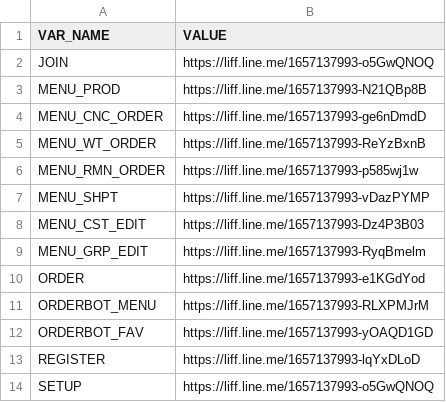
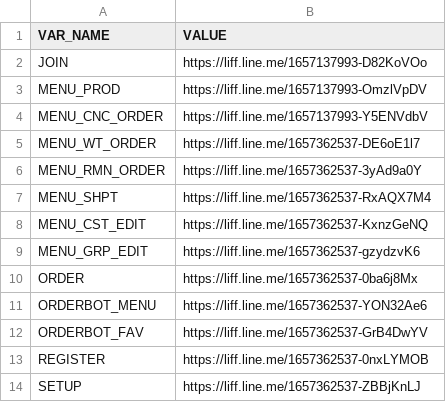
Before and after one commit to aruneefishball/line-flex-message, a CSV file: uris.production.csv, drawn as a sheet.

Commit message:
Update uris.production.csv

```diff
--- a/uris.production.csv
+++ b/uris.production.csv
@@ -1,14 +1,14 @@
 VAR_NAME,VALUE
-JOIN,https://liff.line.me/1657137993-o5GwQNOQ
-MENU_PROD,https://liff.line.me/1657137993-N21QBp8B
-MENU_CNC_ORDER,https://liff.line.me/1657137993-ge6nDmdD
-MENU_WT_ORDER,https://liff.line.me/1657137993-ReYzBxnB
-MENU_RMN_ORDER,https://liff.line.me/1657137993-p585wj1w
-MENU_SHPT,https://liff.line.me/1657137993-vDazPYMP
-MENU_CST_EDIT,https://liff.line.me/1657137993-Dz4P3B03
-MENU_GRP_EDIT,https://liff.line.me/1657137993-RyqBmelm
-ORDER,https://liff.line.me/1657137993-e1KGdYod
-ORDERBOT_MENU,https://liff.line.me/1657137993-RLXPMJrM
-ORDERBOT_FAV,https://liff.line.me/1657137993-yOAQD1GD
-REGISTER,https://liff.line.me/1657137993-lqYxDLoD
-SETUP,https://liff.line.me/1657137993-o5GwQNOQ
+JOIN,https://liff.line.me/1657137993-D82KoVOo
+MENU_PROD,https://liff.line.me/1657137993-OmzlVpDV
+MENU_CNC_ORDER,https://liff.line.me/1657137993-Y5ENVdbV
+MENU_WT_ORDER,https://liff.line.me/1657362537-DE6oE1l7
+MENU_RMN_ORDER,https://liff.line.me/1657362537-3yAd9a0Y
+MENU_SHPT,https://liff.line.me/1657362537-RxAQX7M4
+MENU_CST_EDIT,https://liff.line.me/1657362537-KxnzGeNQ
+MENU_GRP_EDIT,https://liff.line.me/1657362537-gzydzvK6
+ORDER,https://liff.line.me/1657362537-0ba6j8Mx
+ORDERBOT_MENU,https://liff.line.me/1657362537-YON32Ae6
+ORDERBOT_FAV,https://liff.line.me/1657362537-GrB4DwYV
+REGISTER,https://liff.line.me/1657362537-0nxLYMOB
+SETUP,https://liff.line.me/1657362537-ZBBjKnLJ
```
